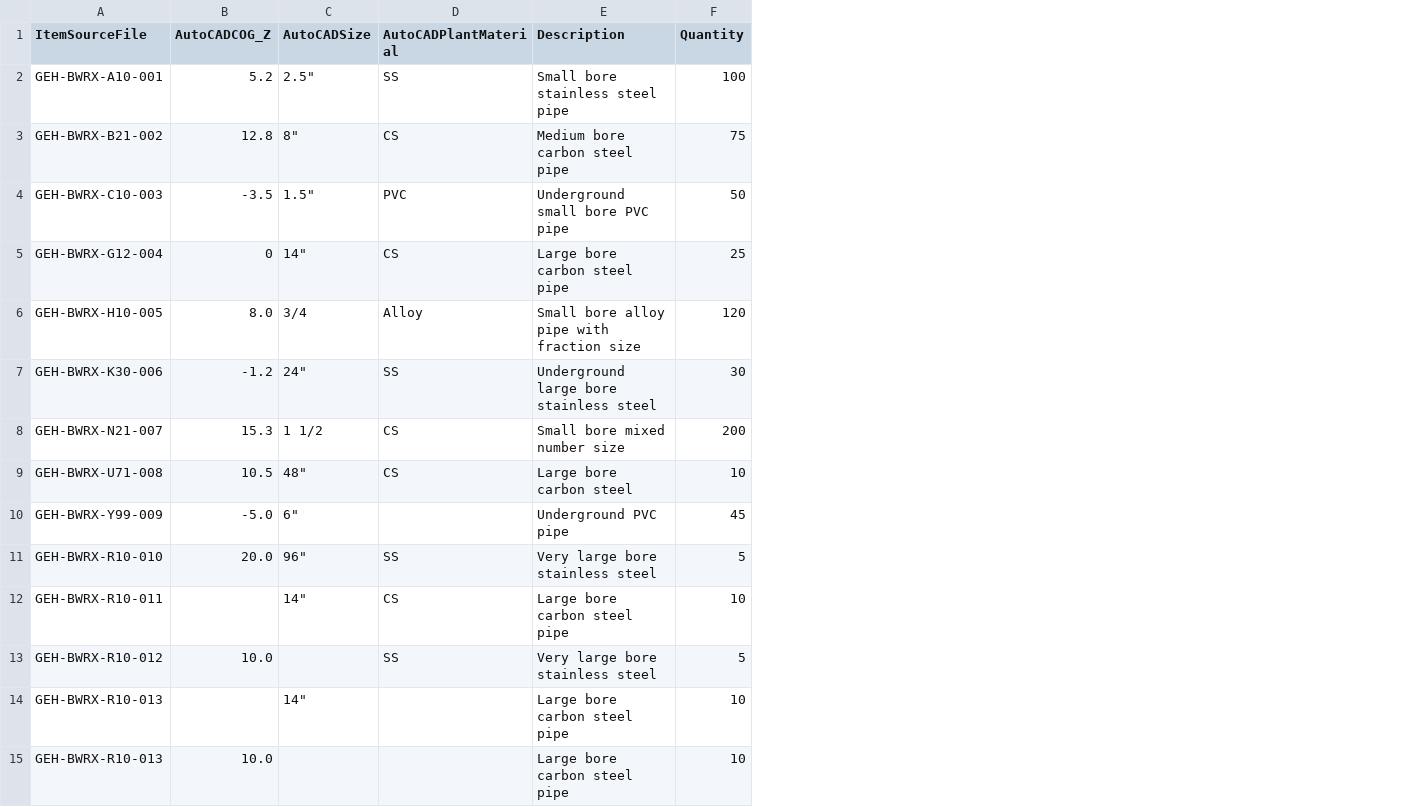
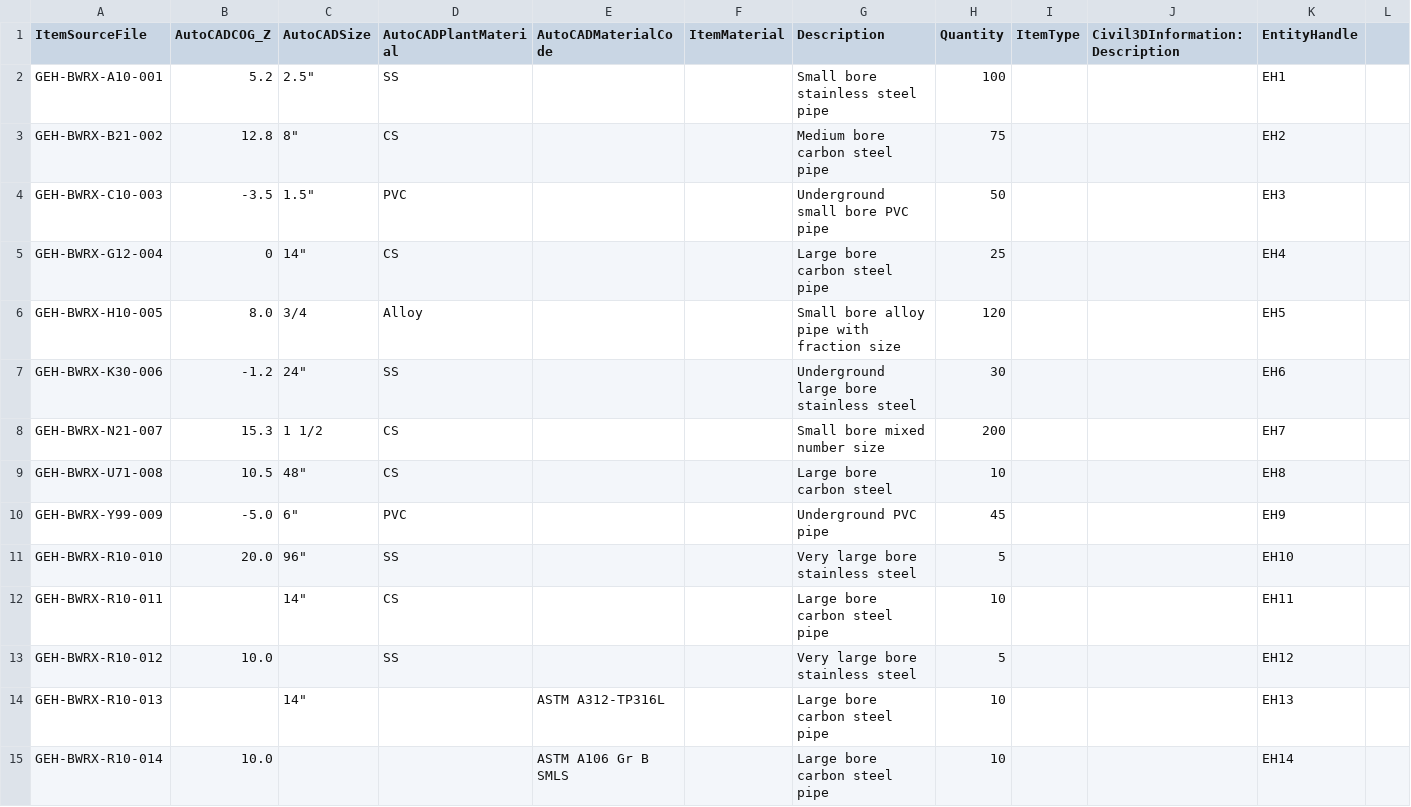
Before and after one commit to priyamshah0709/AeconDataProcessing, a CSV file: sample.csv, drawn as a sheet; only a part is shown; the diff covers the shown part only; the diff names each change by its address in the sheet, - before the commit and + after, or states it on an @@ line.

```diff
--- a/sample.csv
+++ b/sample.csv
+column E (AutoCADMaterialCode), rows 14-15: ASTM A312-TP316L | ASTM A106 Gr B SMLS
+column F (ItemMaterial), empty
+column I (ItemType), empty
+column J (Civil3DInformation:Description), empty
+column K (EntityHandle), rows 2-15: EH1 | EH2 | EH3 | EH4 | EH5 | EH6 | EH7 | EH8 | EH9 | EH10 | EH11 | EH12 | EH13 | EH14
+column L, empty
-D10 (AutoCADPlantMaterial): (empty)
+D10 (AutoCADPlantMaterial): PVC
-A15 (ItemSourceFile): GEH-BWRX-R10-013
+A15 (ItemSourceFile): GEH-BWRX-R10-014
```
Also changed, not shown: 15 added rows elsewhere in this file, sample_enriched.csv, 2 other files.
